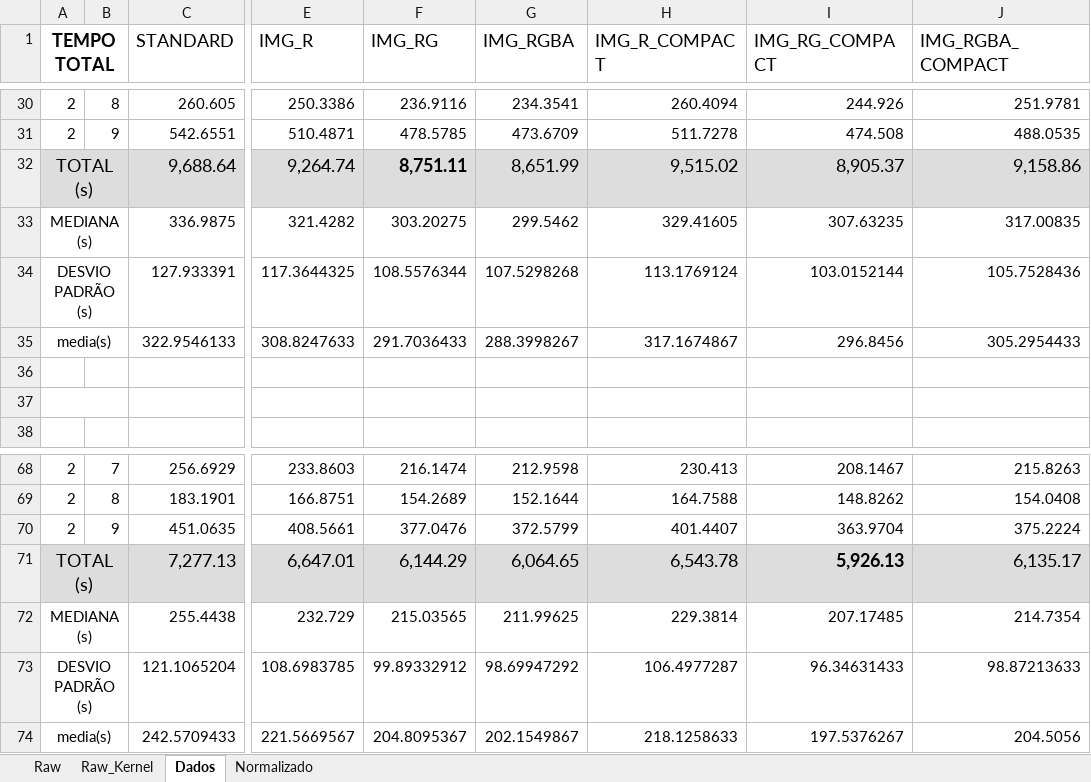
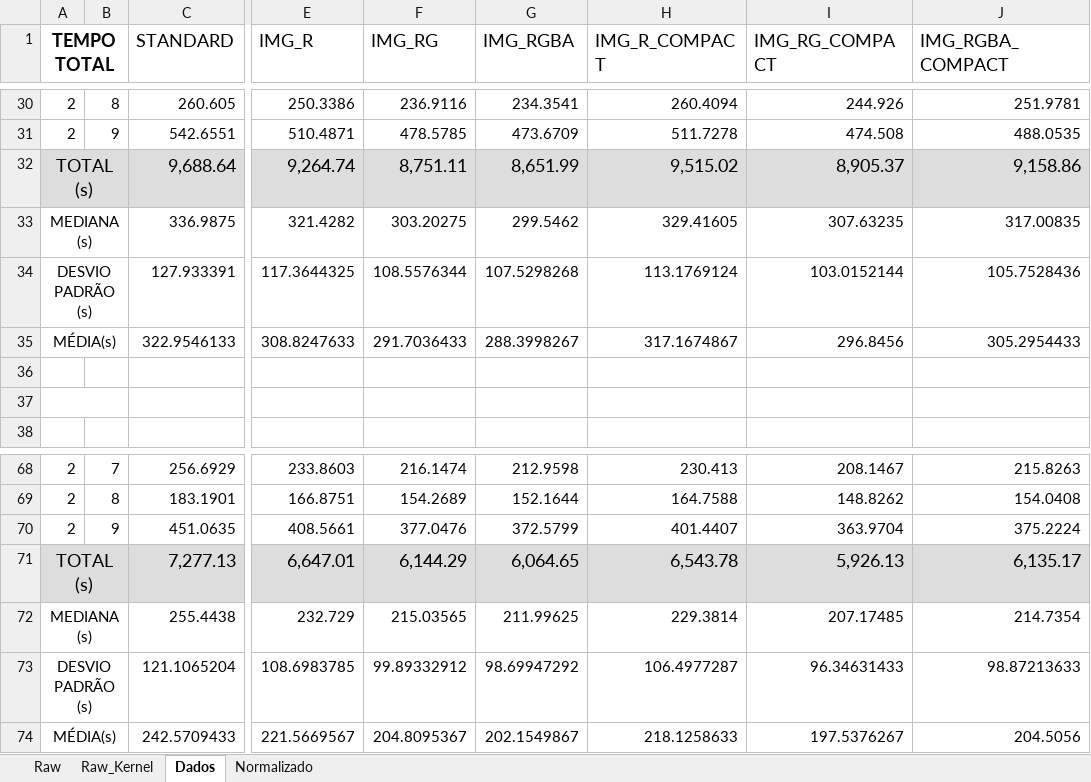
Before and after one commit to lunascsant/P-CGPANN, an Excel workbook: Script Estatística/RESULTADOS - Copia.xlsx, sheet Dados, drawn as a sheet; only a part is shown, gaps mark what is left out; values as stored, in another font and other column widths than the file's, no borders; conditional formats not drawn; the diff names each change by its address in the sheet, - before the commit and + after, or states it on an @@ line.

```diff
--- a/Script Estatística/RESULTADOS - Copia.xlsx (sheet Dados)
+++ b/Script Estatística/RESULTADOS - Copia.xlsx (sheet Dados)
-F32 bold: on
+F32 bold: off
-A35 (TEMPO TOTAL): media(s)
+A35 (TEMPO TOTAL): MÉDIA(s)
-I71 bold: on
+I71 bold: off
-A74 (TEMPO TOTAL): media(s)
+A74 (TEMPO TOTAL): MÉDIA(s)
```
Also changed, not shown: sheet Normalizado, 4 other files.
